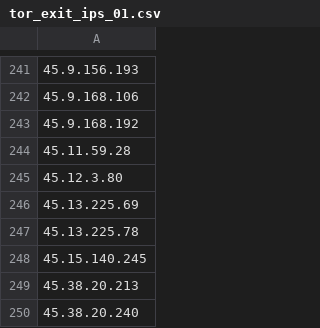
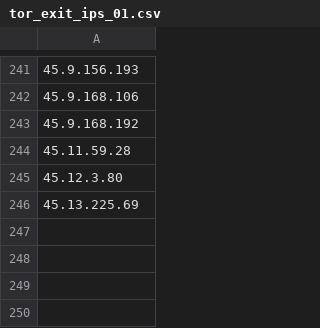
Before and after one commit to IamASIMPLEuser/tor-exit-node, a CSV file: tor_exit_ips_01.csv, drawn as a sheet; only a part is shown, gaps mark what is left out; the diff names each change by its address in the sheet, - before the commit and + after, or states it on an @@ line.

Commit message:
Deleted few addresses

```diff
--- a/tor_exit_ips_01.csv
+++ b/tor_exit_ips_01.csv
-row 247: 45.13.225.78
-row 248: 45.15.140.245
-row 249: 45.38.20.213
-row 250: 45.38.20.240
```
